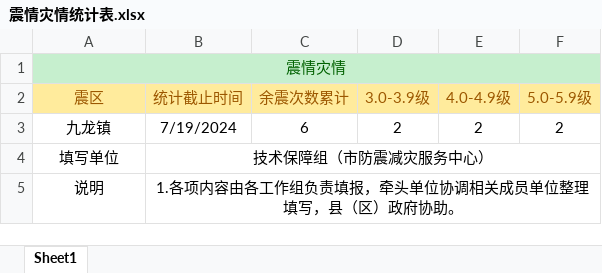
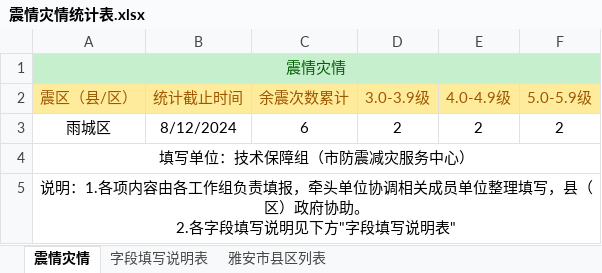
Before and after one commit to gis502/k_graph_ui, an Excel workbook: public/static/震情灾情统计表.xlsx, sheet 震情灾情, drawn as a sheet; values as stored, in another font and other column widths than the file's, no borders; removed rows and columns are numbered as before the commit, all else as after; ↵ is a line break in a cell; the diff names each change by its address in the sheet, - before the commit and + after, or states it on an @@ line.

```diff
--- a/public/static/震情灾情统计表.xlsx (sheet 震情灾情)
+++ b/public/static/震情灾情统计表.xlsx (sheet 震情灾情)
-sheet tab: Sheet1
+sheet tab: 震情灾情
+sheet tab: 字段填写说明表
+sheet tab: 雅安市县区列表
-A2: 震区
+A2: 震区（县/区）
-A3 (震区（县/区）): 九龙镇
+A3 (震区（县/区）): 雨城区
-B3 (统计截止时间): 7/19/2024
+B3 (统计截止时间): 8/12/2024
-row 4: 填写单位 | 技术保障组（市防震减灾服务中心）
-row 5: 说明 | 1.各项内容由各工作组负责填报，牵头单位协调相关成员单位整理填写，县（区）政府协助。
+row 4: 填写单位：技术保障组（市防震减灾服务中心）
+row 5: 说明：1.各项内容由各工作组负责填报，牵头单位协调相关成员单位整理填写，县（区）政府协助。 ↵ 2.各字段填写说明见下方"字段填写说明表"
```
Also changed, not shown: public/static/人员伤亡统计表.xlsx, public/static/转移安置统计表.xlsx, 2 other files.
